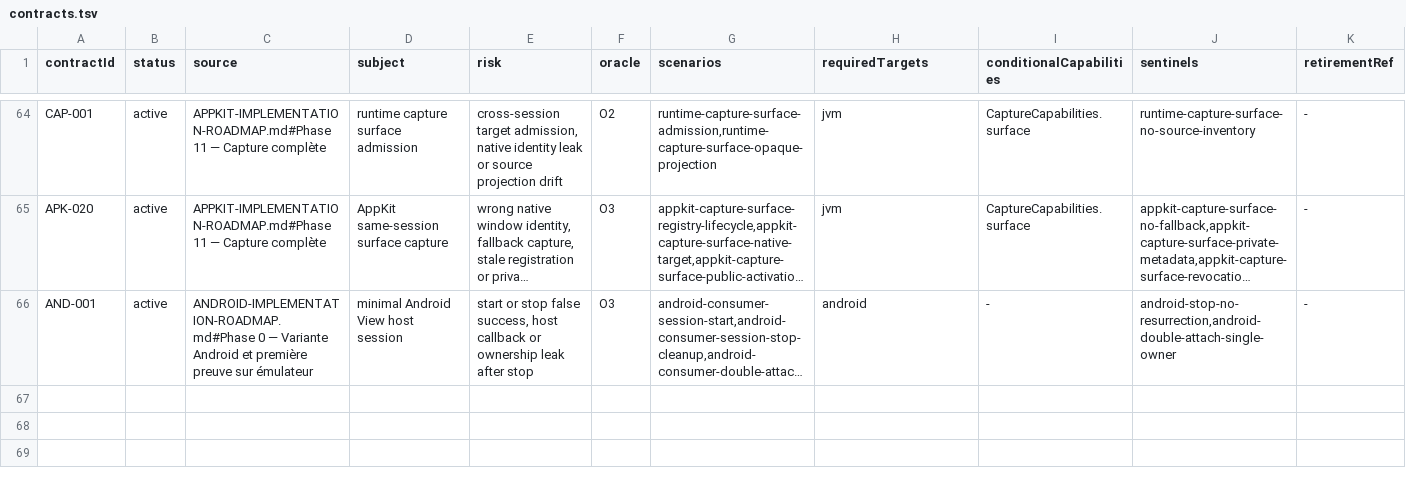
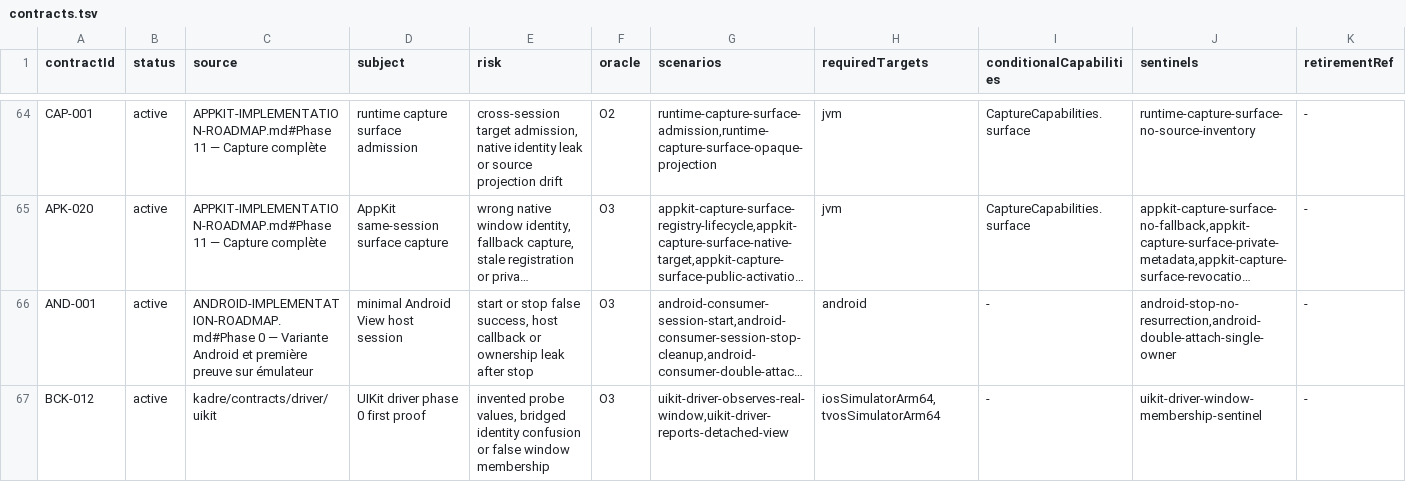
Before and after one commit to ygdrasil-io/poc-koreos, a TSV file: kadre/contracts/registry/contracts.tsv, drawn as a sheet; only a part is shown, gaps mark what is left out; long unchanged cells end in …; the diff names each change by its address in the sheet, - before the commit and + after, or states it on an @@ line.

Commit message:
feat(uikit): deliver iOS/tvOS Phase 0 foundations and the first UIKit proof (#436)
* docs: plan iOS/tvOS phase 0 foundations

* build(foundation): add ios/tvos native targets

* feat(runtime): native apple actuals for runtime primitives

* docs: close the tvOS perimeter of the UIKit contracts

* feat(uikit): add platform module with the phase-0 UIKit probe

* fix(uikit): compare host UIKit objects via isEqual, Kotlin === does not bridge ObjC identity

* feat(uikit): add iOS and tvOS Xcode driver host apps proving the Kotlin probe

* feat(uikit): activate BCK-010 with iOS and tvOS simulator evidence

* ci(uikit): add the two-simulator UIKit contract gate

* ci(uikit): run the UIKit gate on the xcode-27 preview image

* fix(uikit): harden the junit converter and correct the native flag in the architecture doc

* docs: record the phase 0 SDD ledger and the phase 1 window-extraction note

* fix(validator): restore the aggregate brace lost in the merge resolution

* fix(build): publish the ios/tvos variants only from Apple hosts

The ubuntu web-contracts job publishes contractTest artifacts through the
same aggregate and cannot produce the new native klibs, so the umbrella,
foundation and runtime native publications and their metadata tasks are
disabled on non-macOS hosts. macOS hosts (uikit gate, local runs) publish
everything as before.

```diff
--- a/kadre/contracts/registry/contracts.tsv
+++ b/kadre/contracts/registry/contracts.tsv
+row 67: BCK-012 | active | kadre/contracts/driver/uikit | UIKit driver phase 0 first proof | invented probe values, bridged identity confusion or false window membership | O3 | uikit-driver-observes-real-window,uikit-driver-reports-detached-view | iosSimulatorArm64,tvosSimulatorArm64 | - | uikit-driver-window-membership-sentinel | -
```
Also changed, not shown: 46 other files.
